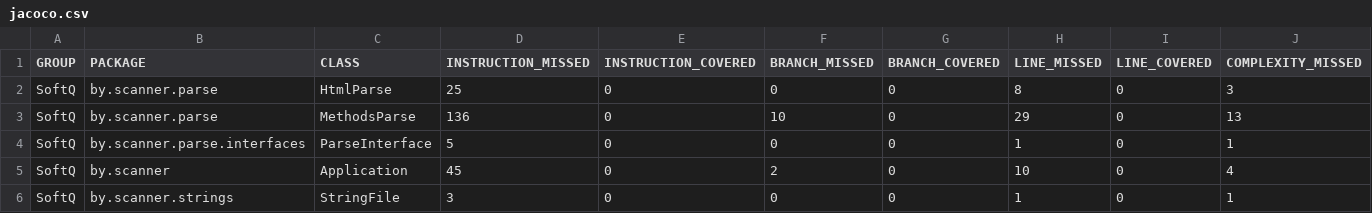
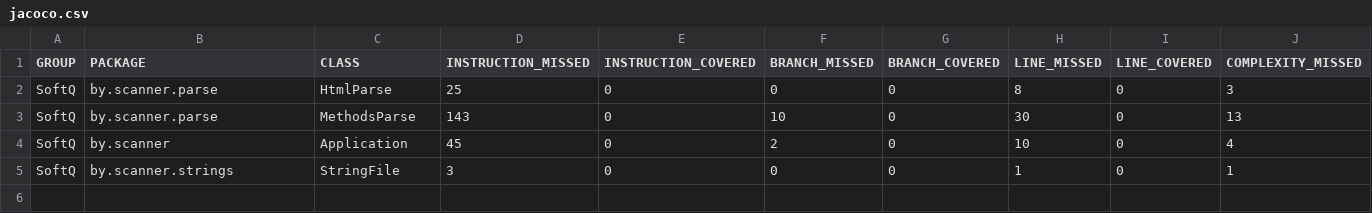
Before and after one commit to Enotik-code/Softeq, a CSV file: target/site/jacoco/jacoco.csv, drawn as a sheet; only a part is shown; rows hold the shown columns only; the diff names each change by its address in the sheet, - before the commit and + after, or states it on an @@ line.

```diff
--- a/target/site/jacoco/jacoco.csv
+++ b/target/site/jacoco/jacoco.csv
-D3 (INSTRUCTION_MISSED): 136
+D3 (INSTRUCTION_MISSED): 143
-H3 (LINE_MISSED): 29
+H3 (LINE_MISSED): 30
-row 4: SoftQ | by.scanner.parse.interfaces | ParseInterface | 5 | 0 | 0 | 0 | 1 | 0 | 1
```
Also changed, not shown: 20 other files.
